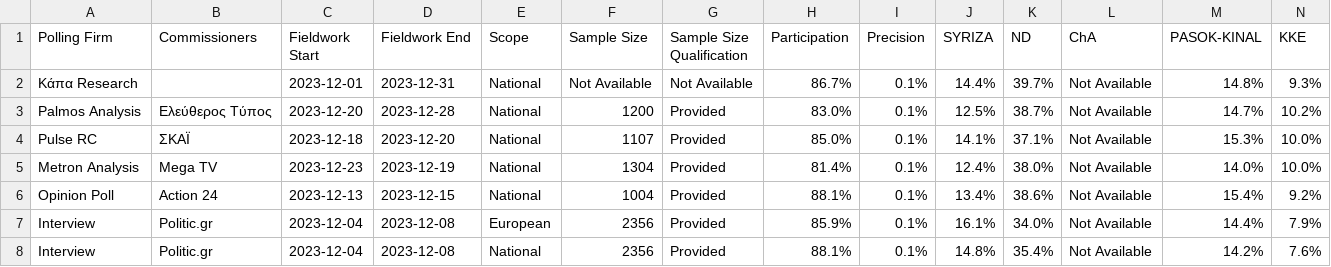
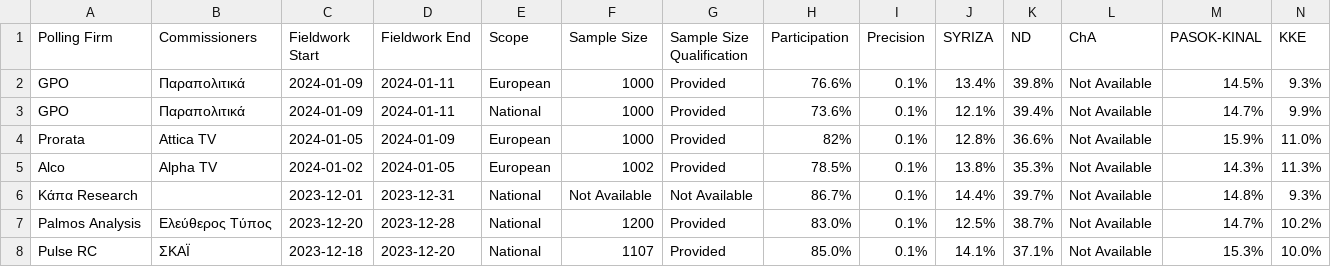
Before and after one commit to michalskop/europeelects, a CSV file: v2/data/gr.csv, drawn as a sheet; only a part is shown; the shorter side is filled out with more unchanged rows; rows hold the shown columns only; the diff names each change by its address in the sheet, - before the commit and + after, or states it on an @@ line.

```diff
--- a/v2/data/gr.csv
+++ b/v2/data/gr.csv
+row 2: GPO | Παραπολιτικά | 2024-01-09 | 2024-01-11 | European | 1000 | Provided | 76.6% | 0.1% | 13.4% | 39.8% | Not Available | 14.5% | 9.3%
+row 3: GPO | Παραπολιτικά | 2024-01-09 | 2024-01-11 | National | 1000 | Provided | 73.6% | 0.1% | 12.1% | 39.4% | Not Available | 14.7% | 9.9%
+row 4: Prorata | Attica TV | 2024-01-05 | 2024-01-09 | European | 1000 | Provided | 82% | 0.1% | 12.8% | 36.6% | Not Available | 15.9% | 11.0%
+row 5: Alco | Alpha TV | 2024-01-02 | 2024-01-05 | European | 1002 | Provided | 78.5% | 0.1% | 13.8% | 35.3% | Not Available | 14.3% | 11.3%
```
Also changed, not shown: v2/data/de.csv, v2/data/es.csv, 8 other files.
